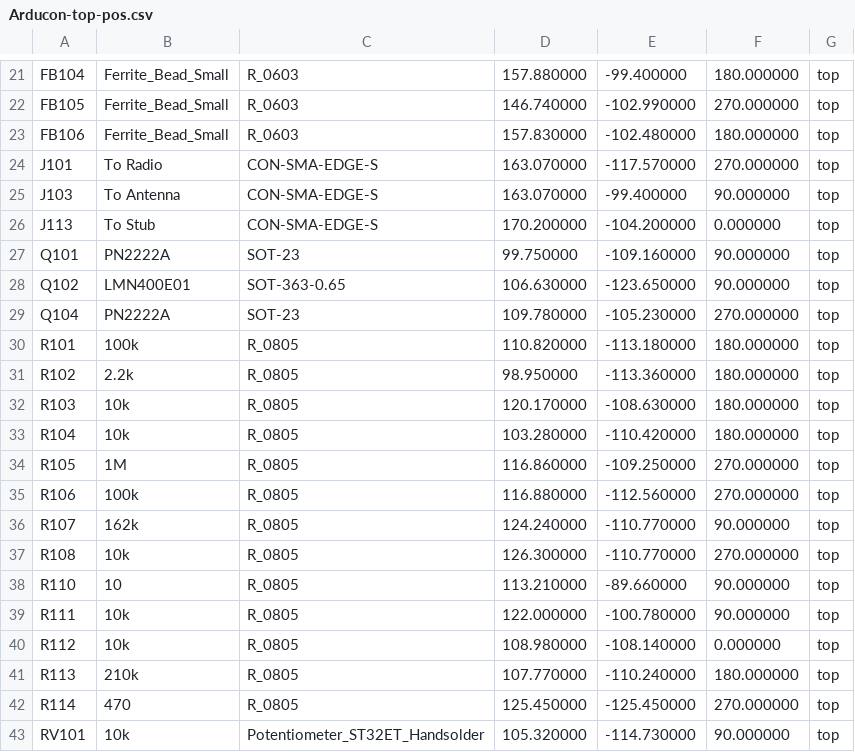
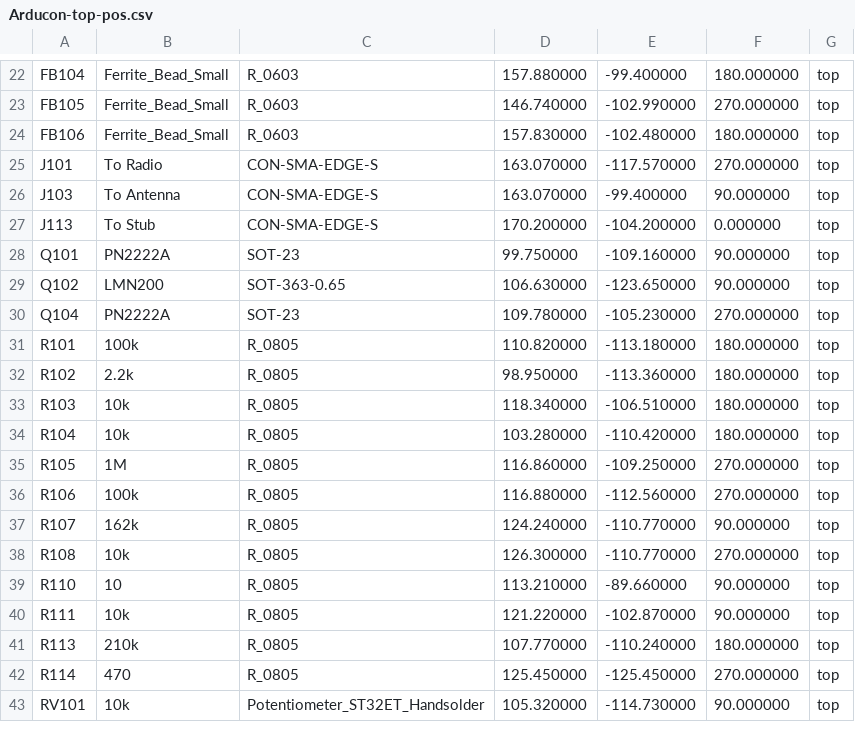
Before and after one commit to OpenARDF/Arducon, a CSV file: kicad/gerbers/Arducon-top-pos.csv, drawn as a sheet; only a part is shown, gaps mark what is left out; the diff covers the shown part only.

```diff
--- a/kicad/gerbers/Arducon-top-pos.csv
+++ b/kicad/gerbers/Arducon-top-pos.csv
@@ -28 +29 @@ Q101,PN2222A,SOT-23,99.750000,-109.160000,90.000000,top
-Q102,LMN400E01,SOT-363-0.65,106.630000,-123.650000,90.000000,top
+"Q102","LMN200","SOT-363-0.65",106.630000,-123.650000,90.000000,top
@@ -32 +33 @@ R102,2.2k,R_0805,98.950000,-113.360000,180.000000,top
-R103,10k,R_0805,120.170000,-108.630000,180.000000,top
+"R103","10k","R_0805",118.340000,-106.510000,180.000000,top
@@ -39,2 +40 @@ R110,10,R_0805,113.210000,-89.660000,90.000000,top
-R111,10k,R_0805,122.000000,-100.780000,90.000000,top
-R112,10k,R_0805,108.980000,-108.140000,0.000000,top
+"R111","10k","R_0805",121.220000,-102.870000,90.000000,top
```
Also changed, not shown: 3 added rows, 1 removed row and 21 edited cells elsewhere in this file, 16 other files.
